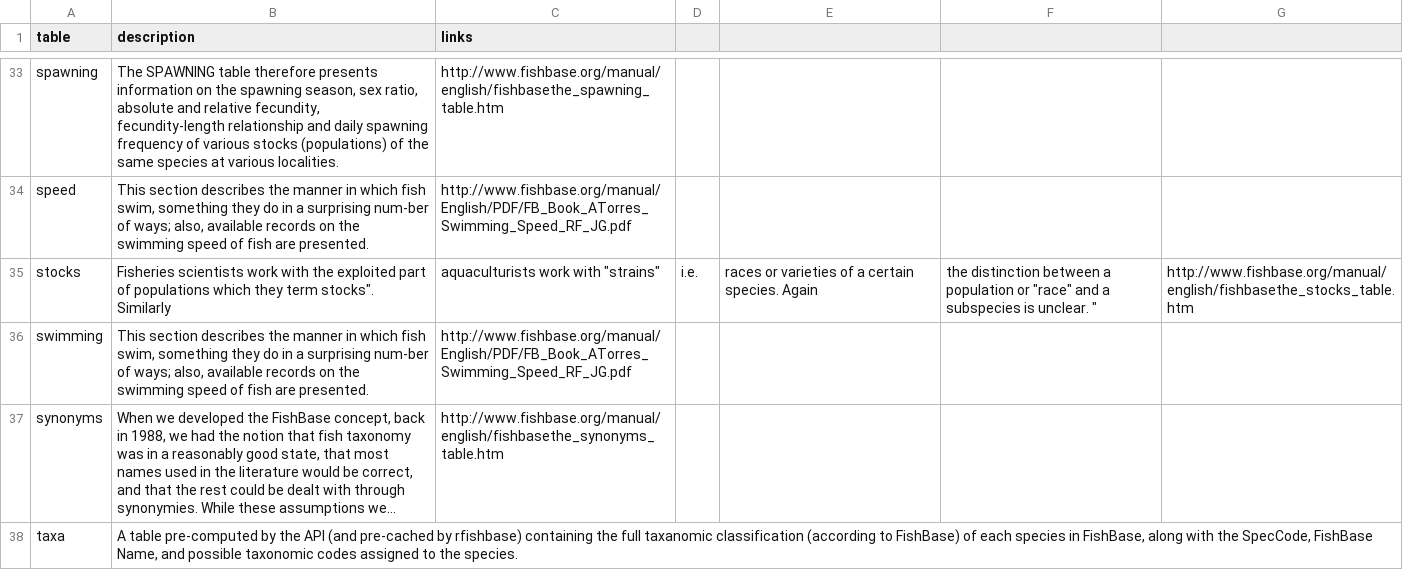
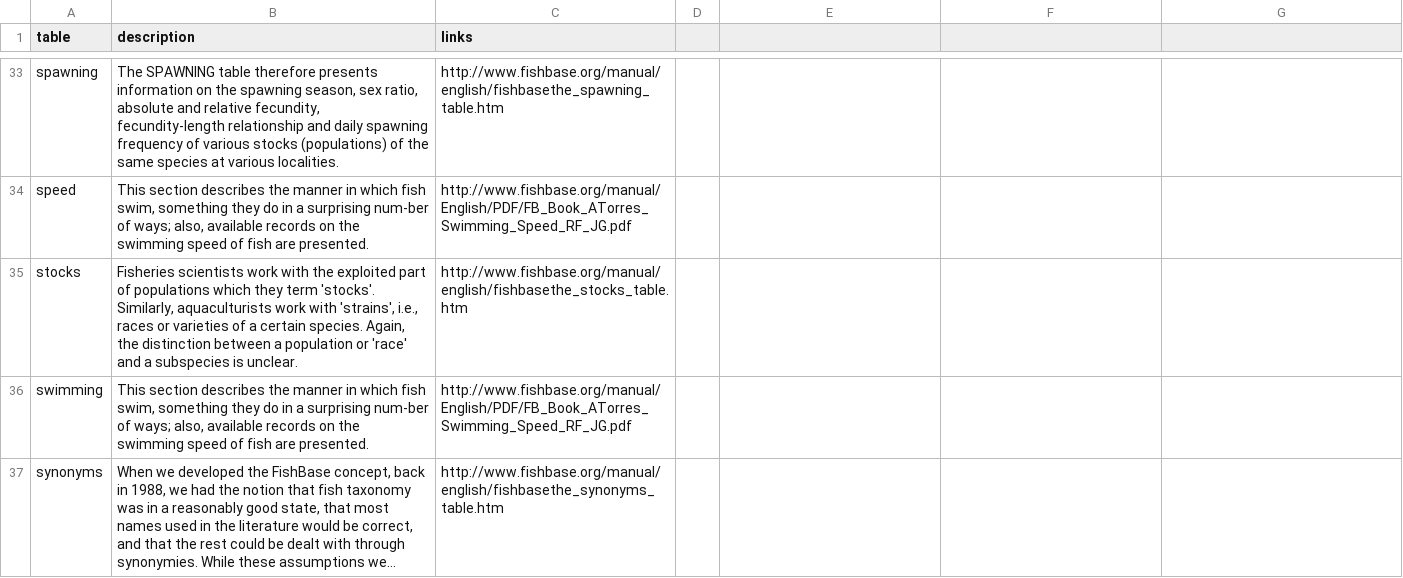
Before and after one commit to ropensci/fishbaseapi, a CSV file: docs/docs-sources/tables.csv, drawn as a sheet; only a part is shown, gaps mark what is left out; the shorter side is filled out with more unchanged rows; long unchanged cells end in ….

Commit message:
fix to import.sh max allowed packet number format and fix to tables.csv

```diff
--- a/docs/docs-sources/tables.csv
+++ b/docs/docs-sources/tables.csv
@@ -34,3 +34,3 @@ spawning,"The SPAWNING table therefore presents information on the spawning seas
 speed,"This section describes the manner in which fish swim, something they do in a surprising num-ber of ways; also, available records on the swimming speed of fish are presented. ",http://www.fishbase.org/manual/English/PDF/FB_Book_ATorres_Swimming_Speed_RF_JG.pdf
-stocks,"Fisheries scientists work with the exploited part of populations which they term "stocks". Similarly, aquaculturists work with "strains", i.e., races or varieties of a certain species. Again, the distinction between a population or "race" and a subspecies is unclear. ",http://www.fishbase.org/manual/english/fishbasethe_stocks_table.htm
+stocks,"Fisheries scientists work with the exploited part of populations which they term 'stocks'. Similarly, aquaculturists work with 'strains', i.e., races or varieties of a certain species. Again, the distinction between a population or 'race' and a subspecies is unclear. ",http://www.fishbase.org/manual/english/fishbasethe_stocks_table.htm
 swimming,"This section describes the manner in which fish swim, something they do in a surprising num-ber of ways; also, available records on the swimming speed of fish are presented. ",http://www.fishbase.org/manual/English/PDF/FB_Book_ATorres_Swimming_Speed_RF_JG.pdf
```
Also changed, not shown: 1 other file.
